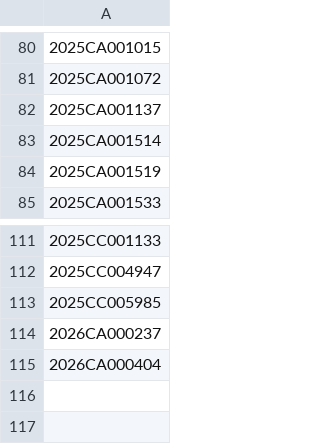
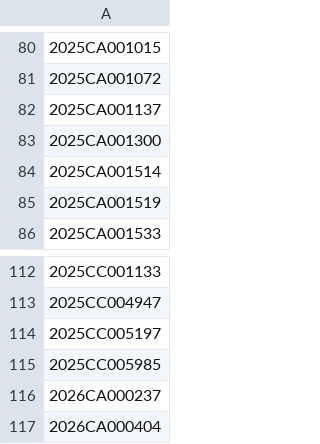
Before and after one commit to figlesias7/realforeclose-seminole, a CSV file: data/all_seen.csv, drawn as a sheet; only a part is shown, gaps mark what is left out; the diff names each change by its address in the sheet, - before the commit and + after, or states it on an @@ line.

```diff
--- a/data/all_seen.csv
+++ b/data/all_seen.csv
+row 83: 2025CA001300
+row 114: 2025CC005197
```
Also changed, not shown: data/event_log.csv, 3 other files.
